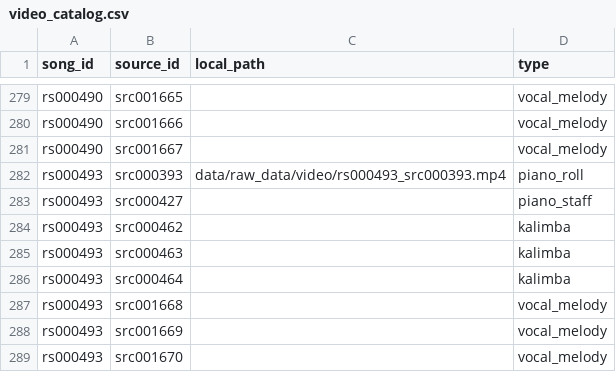
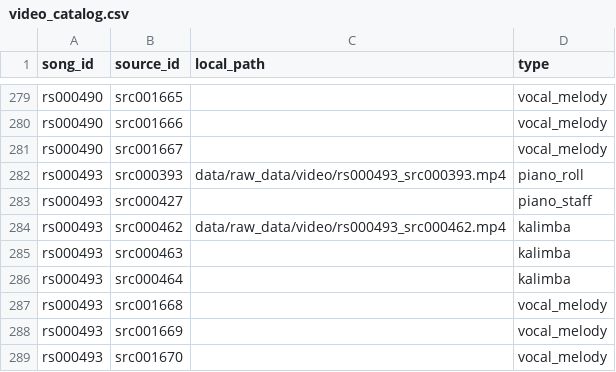
Before and after one commit to jagadish88/kalimba-kitab, a CSV file: data/raw_data/video/video_catalog.csv, drawn as a sheet; only a part is shown, gaps mark what is left out.

```diff
--- a/data/raw_data/video/video_catalog.csv
+++ b/data/raw_data/video/video_catalog.csv
@@ -283,3 +283,3 @@ rs000493,src000393,data/raw_data/video/rs000493_src000393.mp4,piano_roll
 rs000493,src000427,,piano_staff
-rs000493,src000462,,kalimba
+rs000493,src000462,data/raw_data/video/rs000493_src000462.mp4,kalimba
 rs000493,src000463,,kalimba
```
Also changed, not shown: data/intermediate_data/ktab/ktab_catalog.csv, data/raw_data/source_provenance.csv, 6 other files.
